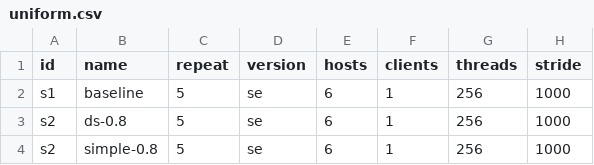
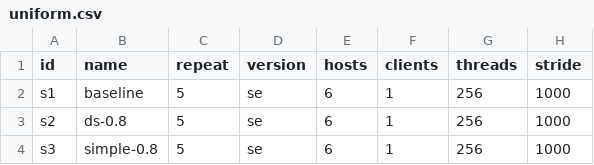
Before and after one commit to anthonydugois/apache-cassandra-experiments, a CSV file: xp2_data_locality/input/uniform.csv, drawn as a sheet; only a part is shown; the diff names each change by its address in the sheet, - before the commit and + after, or states it on an @@ line.

Commit message:
minor

```diff
--- a/xp2_data_locality/input/uniform.csv
+++ b/xp2_data_locality/input/uniform.csv
-A4 (id): s2
+A4 (id): s3
```
